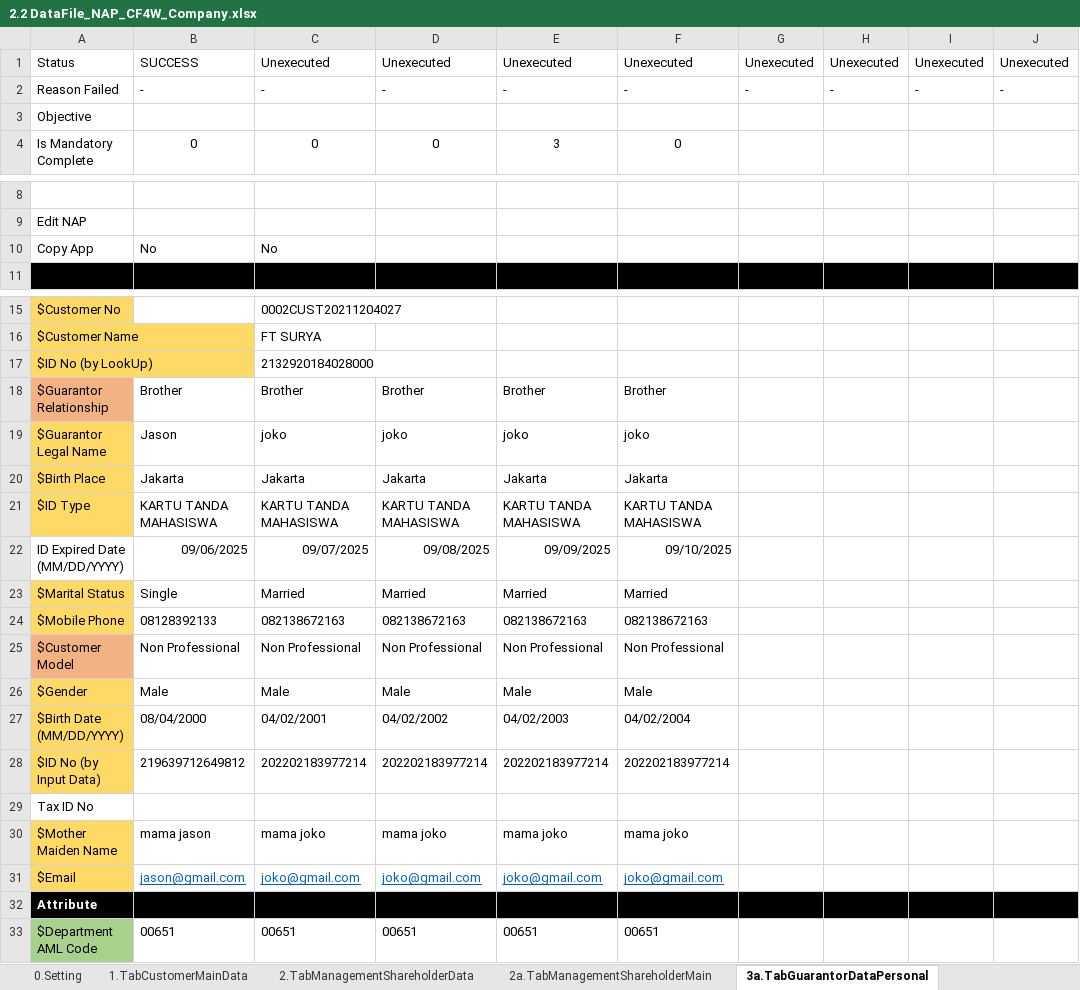
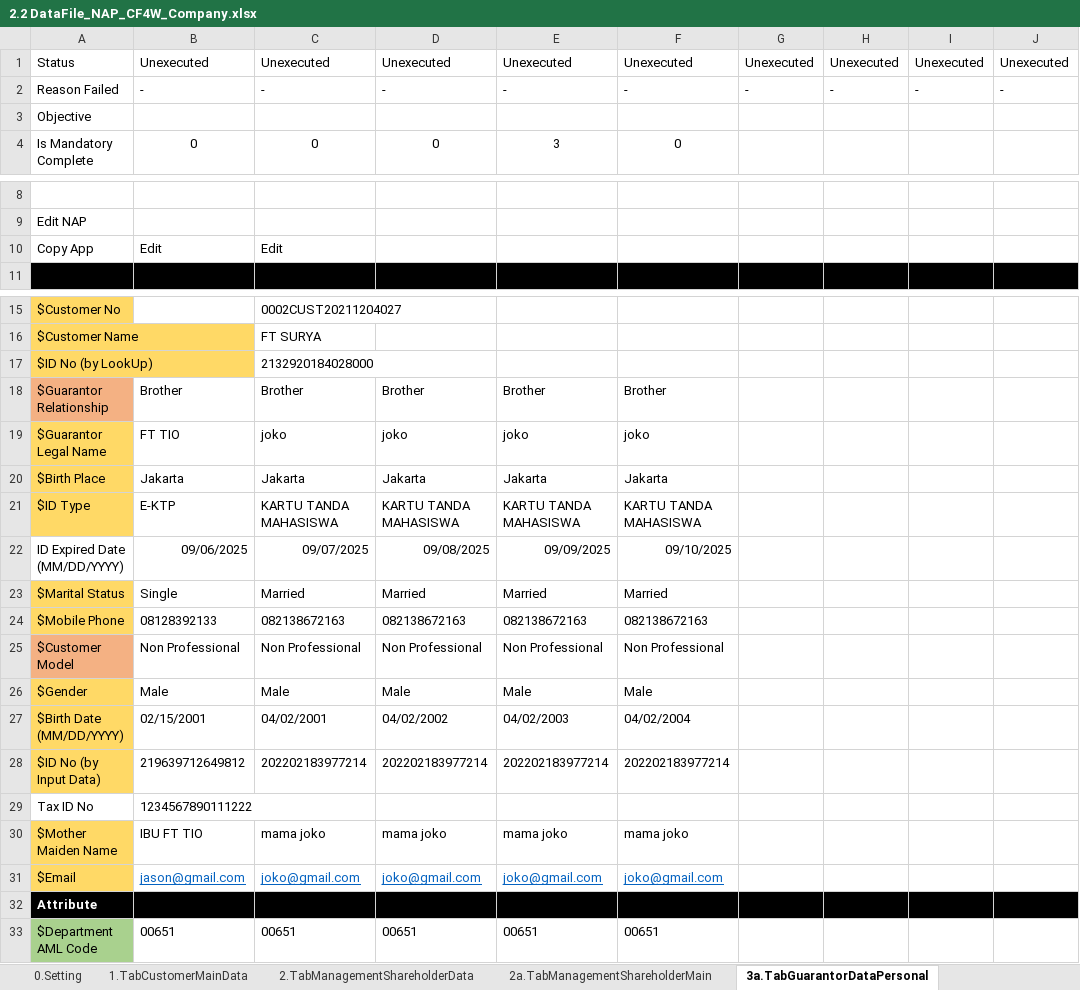
Before and after one commit to qcadins/DemoWorkflow, an Excel workbook: Excel/2.2 DataFile_NAP_CF4W_Company.xlsx, sheet 3a.TabGuarantorDataPersonal, drawn as a sheet; only a part is shown, gaps mark what is left out; values as stored, in another font and other column widths than the file's, no borders; conditional formats not drawn; the diff names each change by its address in the sheet, - before the commit and + after, or states it on an @@ line.

```diff
--- a/Excel/2.2 DataFile_NAP_CF4W_Company.xlsx (sheet 3a.TabGuarantorDataPersonal)
+++ b/Excel/2.2 DataFile_NAP_CF4W_Company.xlsx (sheet 3a.TabGuarantorDataPersonal)
-B1: SUCCESS
+B1: Unexecuted
-B10: No
+B10: Edit
-C10: No
+C10: Edit
-B19: Jason
+B19: FT TIO
-B21: KARTU TANDA MAHASISWA
+B21: E-KTP
-B27: 08/04/2000
+B27: 02/15/2001
-B29: (empty)
+B29: 1234567890111222
-B30: mama jason
+B30: IBU FT TIO
```
Also changed, not shown: sheet 9.TabFinancialData, sheet 2.TabManagementShareholderData, sheet 3b.TabGuarantorDataCompany, sheet 7a.Accessories, sheet 1.TabCustomerMainData, sheet 14.CustomerDataCompletion, 10 more sheets.
